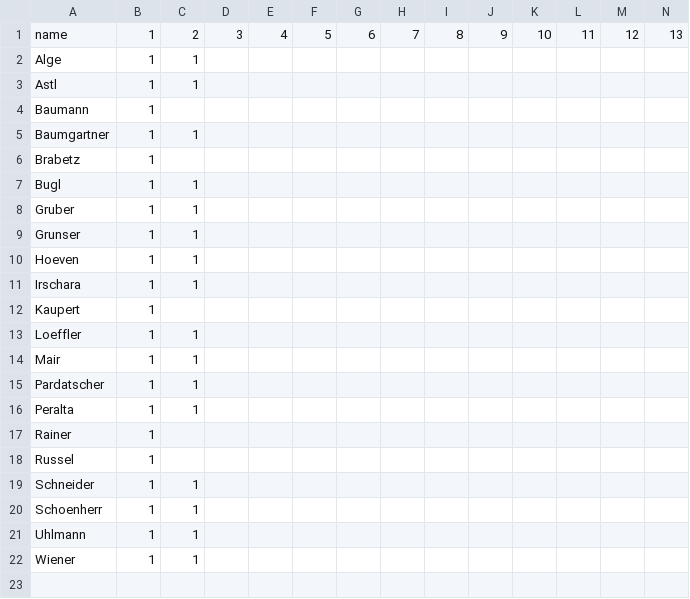
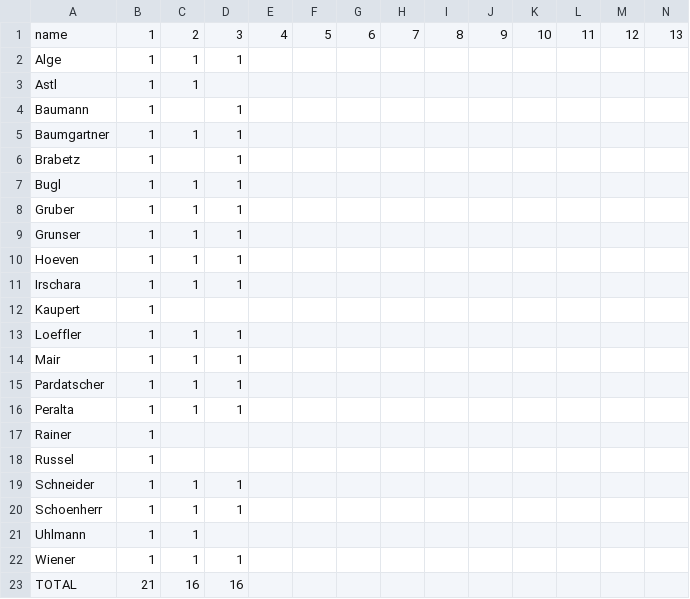
Before and after one commit to Aequivinius/uibk-python, a CSV file: students/points.csv, drawn as a sheet; only a part is shown; rows hold the shown columns only; the diff names each change by its address in the sheet, - before the commit and + after, or states it on an @@ line.

Commit message:
exercise-3 graded

```diff
--- a/students/points.csv
+++ b/students/points.csv
-D2: (empty)
+D2: 1
-D4:D11: (empty)
+D4:D11: 1
-D13:D16: (empty)
+D13:D16: 1
-D19:D20: (empty)
+D19:D20: 1
-D22: (empty)
+D22: 1
+row 23: TOTAL | 21 | 16 | 16
```
